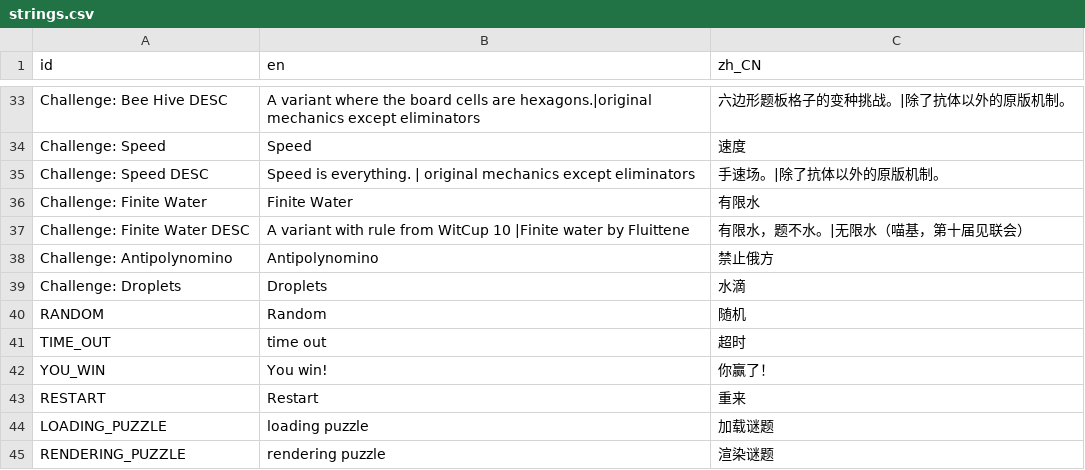
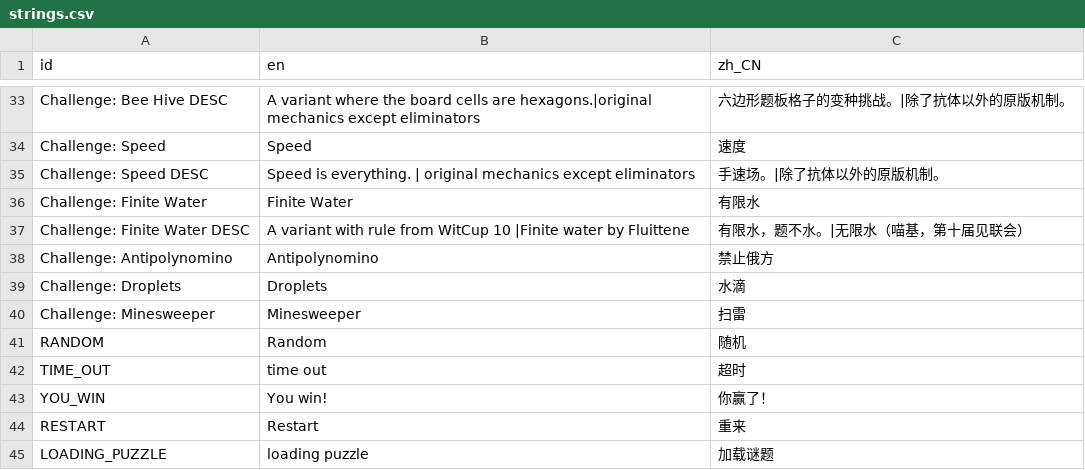
Before and after one commit to Alith-Game-Studio/WhatTheWitness, a CSV file: translation/strings.csv, drawn as a sheet; only a part is shown, gaps mark what is left out; the shorter side is filled out with more unchanged rows.

Commit message:
minesweeper

```diff
--- a/translation/strings.csv
+++ b/translation/strings.csv
@@ -39,2 +39,3 @@ Challenge: Antipolynomino,Antipolynomino,禁止俄方
 Challenge: Droplets,Droplets,水滴
+Challenge: Minesweeper,Minesweeper,扫雷
 RANDOM,Random,随机
```
Also changed, not shown: 8 other files.
